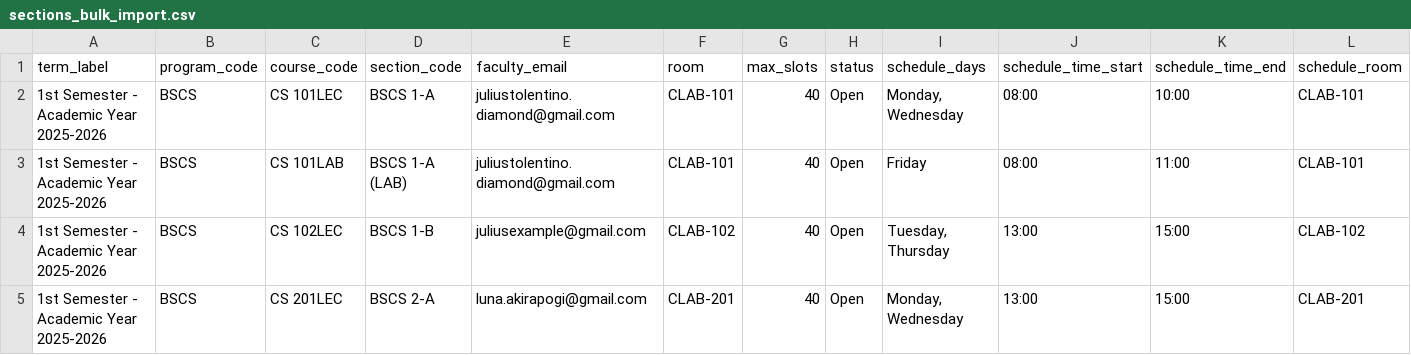
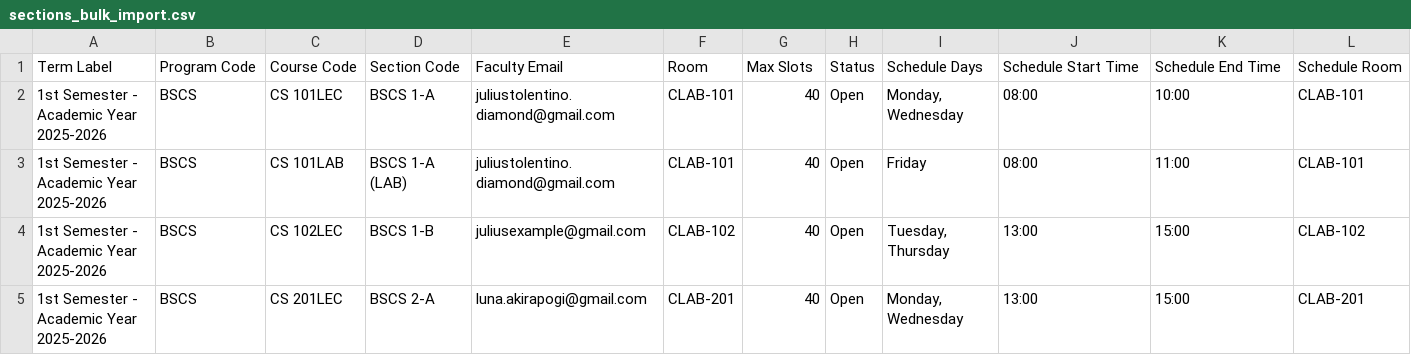
Before and after one commit to DoNotBeLazyyy/project-application, a CSV file: sections_bulk_import.csv, drawn as a sheet; only a part is shown; removed rows and columns are numbered as before the commit, all else as after; rows hold the shown columns only; the diff names each change by its address in the sheet, - before the commit and + after, or states it on an @@ line.

Commit message:
fix(bulk-import): match CSV header against template column labels and keys

```diff
--- a/sections_bulk_import.csv
+++ b/sections_bulk_import.csv
-row 1: term_label | program_code | course_code | section_code | faculty_email | room | max_slots | status | schedule_days | schedule_time_start | schedule_time_end | schedule_room
+row 1: Term Label | Program Code | Course Code | Section Code | Faculty Email | Room | Max Slots | Status | Schedule Days | Schedule Start Time | Schedule End Time | Schedule Room
```
Also changed, not shown: 1 other file.
